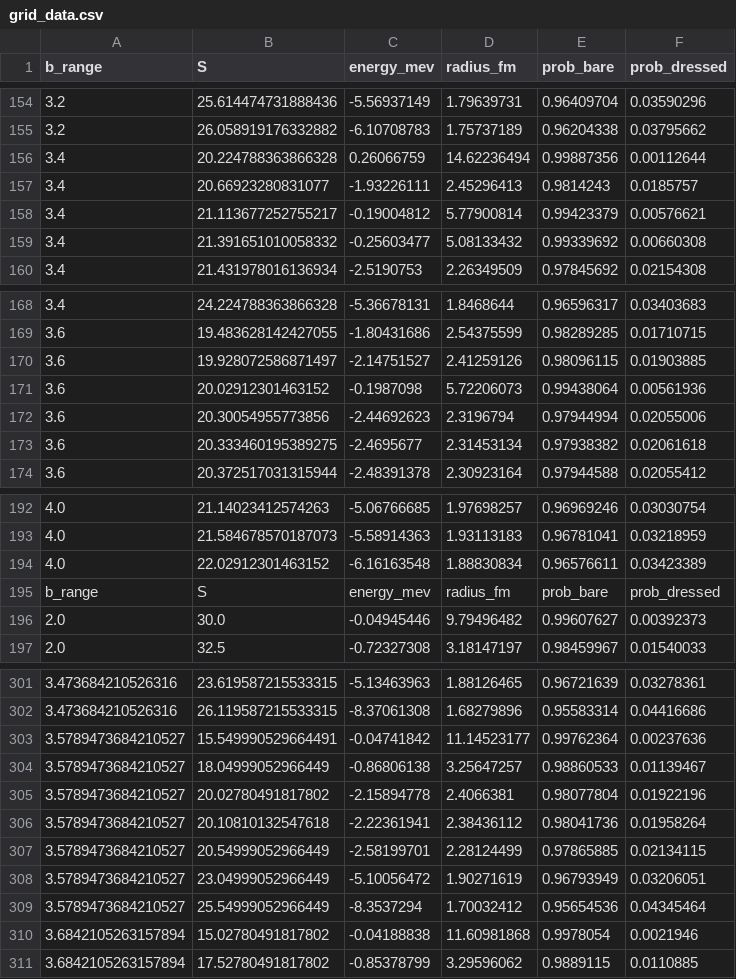
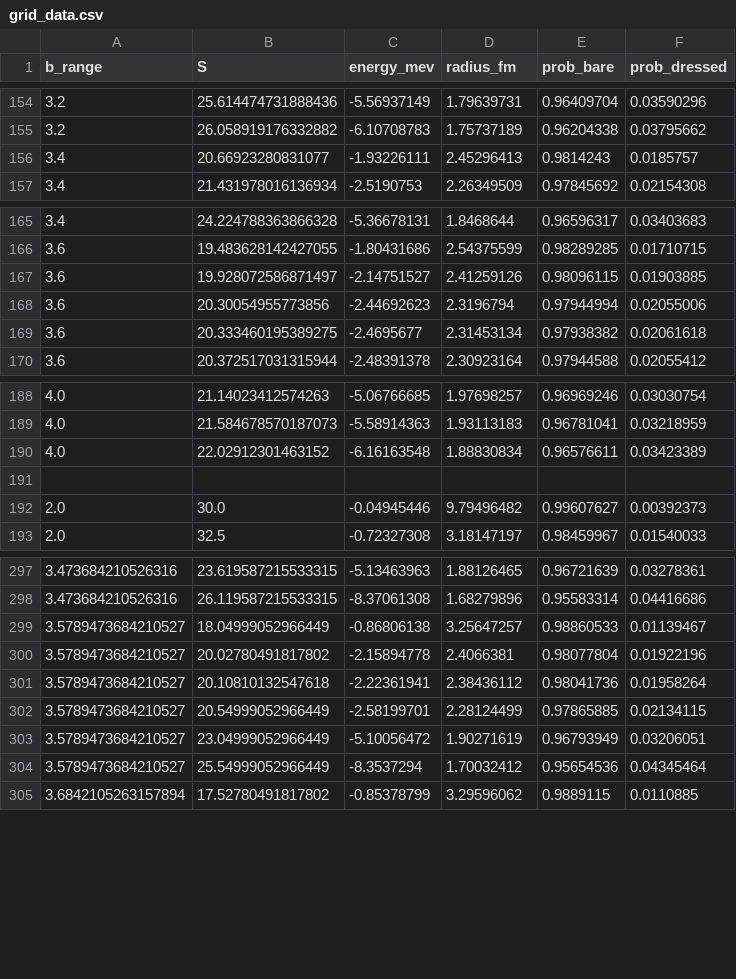
Before and after one commit to Moth-0/bachelor, a CSV file: results/contour_b_range/grid_data.csv, drawn as a sheet; only a part is shown, gaps mark what is left out; removed rows and columns are numbered as before the commit, all else as after; the diff covers the shown part only; the diff names each change by its address in the sheet, - before the commit and + after, or states it on an @@ line.

Commit message:
more data

```diff
--- a/results/contour_b_range/grid_data.csv
+++ b/results/contour_b_range/grid_data.csv
-row 156: 3.4 | 20.224788363866328 | 0.26066759 | 14.62236494 | 0.99887356 | 0.00112644
-row 158: 3.4 | 21.113677252755217 | -0.19004812 | 5.77900814 | 0.99423379 | 0.00576621
-row 159: 3.4 | 21.391651010058332 | -0.25603477 | 5.08133432 | 0.99339692 | 0.00660308
-row 171: 3.6 | 20.02912301463152 | -0.1987098 | 5.72206073 | 0.99438064 | 0.00561936
-row 191: b_range | S | energy_mev | radius_fm | prob_bare | prob_dressed
+row 191: (empty)
-row 303: 3.5789473684210527 | 15.549990529664491 | -0.04741842 | 11.14523177 | 0.99762364 | 0.00237636
-row 310: 3.6842105263157894 | 15.02780491817802 | -0.04188838 | 11.60981868 | 0.9978054 | 0.0021946
```
Also changed, not shown: 1 added row and 3 removed rows elsewhere in this file, results/energy_sweep_S/aggregated.csv, results/energy_sweep_basis_size/aggregated.csv, 31 other files.
